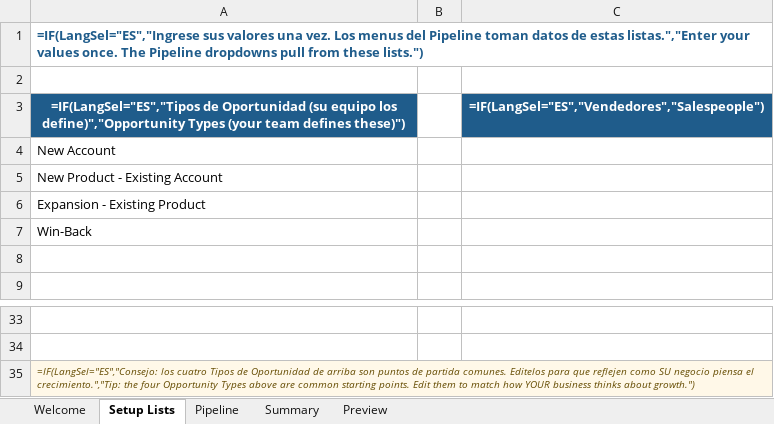
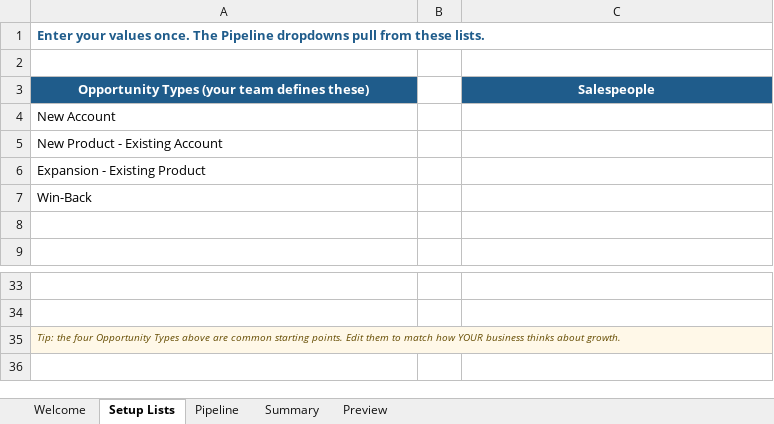
Before and after one commit to Sell4nmr/genrev-website, an Excel workbook: GENREV_Pipeline_Lite.xlsx, sheet Setup Lists, drawn as a sheet; only a part is shown, gaps mark what is left out; values as stored, in another font and other column widths than the file's, no borders; formulas without a stored value are shown as written; removed rows and columns are numbered as before the commit, all else as after; the diff names each change by its address in the sheet, - before the commit and + after, or states it on an @@ line.

```diff
--- a/GENREV_Pipeline_Lite.xlsx (sheet Setup Lists)
+++ b/GENREV_Pipeline_Lite.xlsx (sheet Setup Lists)
-A1: =IF(LangSel="ES","Ingrese sus valores una vez. Los menus del Pipeline toman datos de estas listas.","Enter your values once. The Pipeline dropdowns pull from these lists.")
+A1: Enter your values once. The Pipeline dropdowns pull from these lists.
-row 3: =IF(LangSel="ES","Tipos de Oportunidad (su equipo los define)","Opportunity Types (your team defines these)") |  | =IF(LangSel="ES","Vendedores","Salespeople")
+row 3: Opportunity Types (your team defines these) |  | Salespeople
-A35: =IF(LangSel="ES","Consejo: los cuatro Tipos de Oportunidad de arriba son puntos de partida comunes. Editelos para que reflejen como SU negocio piensa el crecimiento.","Tip: the four Opportunity Types above are common starting points. Edit them to match how YOUR business thinks about growth.")
+A35: Tip: the four Opportunity Types above are common starting points. Edit them to match how YOUR business thinks about growth.
```
Also changed, not shown: sheet Summary, sheet Pipeline, sheet Welcome, sheet Preview, charts or pictures.
